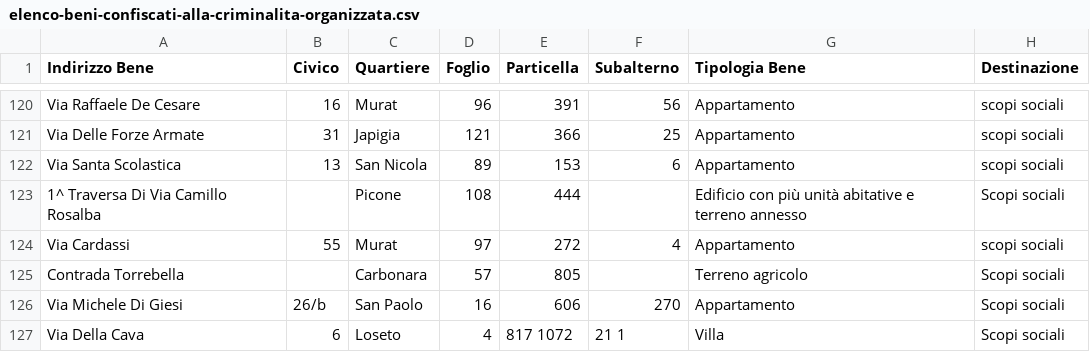
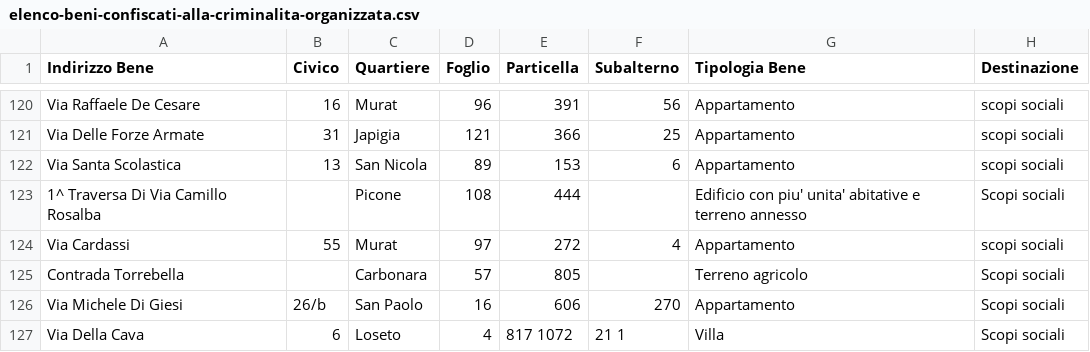
Before and after one commit to DesperateColleagues/Security_views_Bari, a CSV file: Raw Datasets/elenco-beni-confiscati-alla-criminalita-organizzata.csv, drawn as a sheet; only a part is shown, gaps mark what is left out; the diff names each change by its address in the sheet, - before the commit and + after, or states it on an @@ line.

```diff
--- a/Raw Datasets/elenco-beni-confiscati-alla-criminalita-organizzata.csv
+++ b/Raw Datasets/elenco-beni-confiscati-alla-criminalita-organizzata.csv
-G123 (Tipologia Bene): Edificio con più unità abitative e…
+G123 (Tipologia Bene): Edificio con piu' unita' abitative e…
```
Also changed, not shown: 38 other files.
